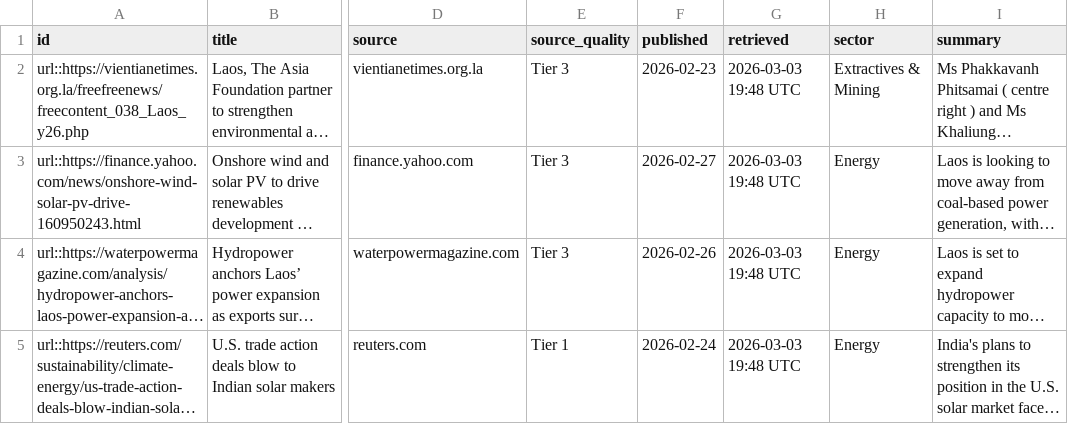
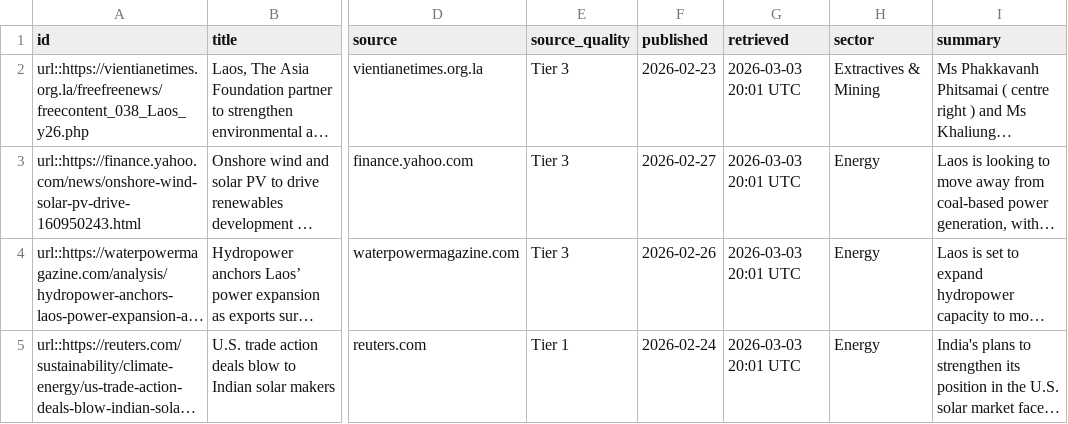
Before and after one commit to marketedgeglobal/LaosNews, a CSV file: data/latest_stories.csv, drawn as a sheet; only a part is shown, gaps mark what is left out; long unchanged cells end in …; the diff covers the shown part only; the diff names each change by its address in the sheet, - before the commit and + after, or states it on an @@ line.

```diff
--- a/data/latest_stories.csv
+++ b/data/latest_stories.csv
-G2:G5 (retrieved): 2026-03-03 19:48 UTC
+G2:G5 (retrieved): 2026-03-03 20:01 UTC
```
Also changed, not shown: 1 added row and 11 edited cells elsewhere in this file, 13 other files.
